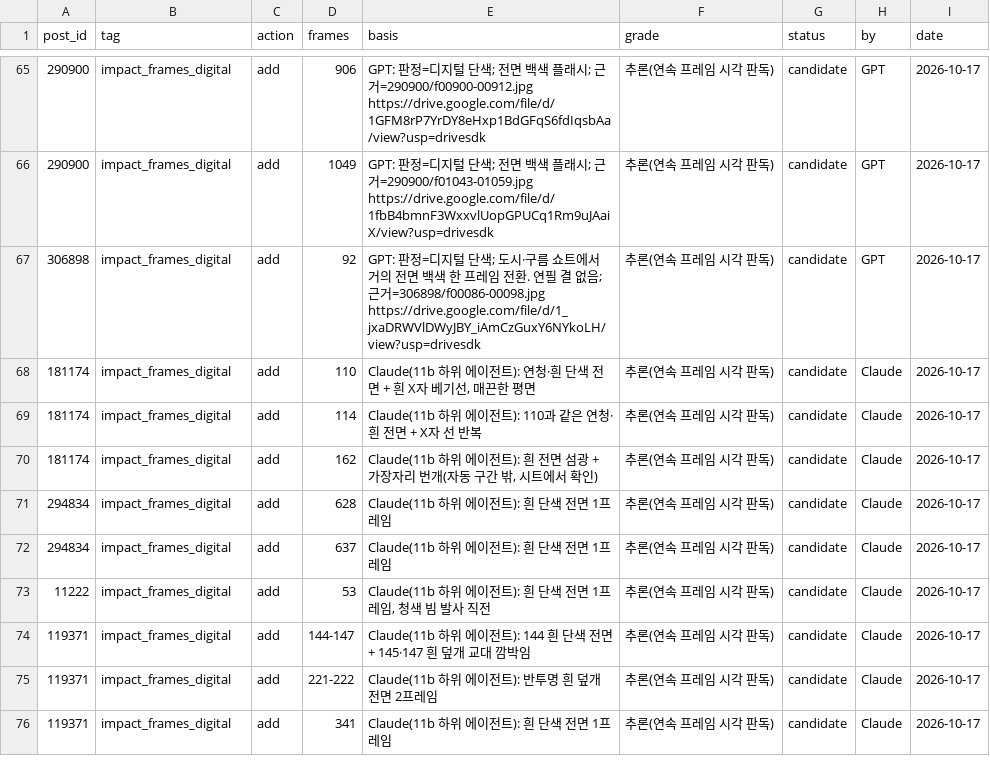
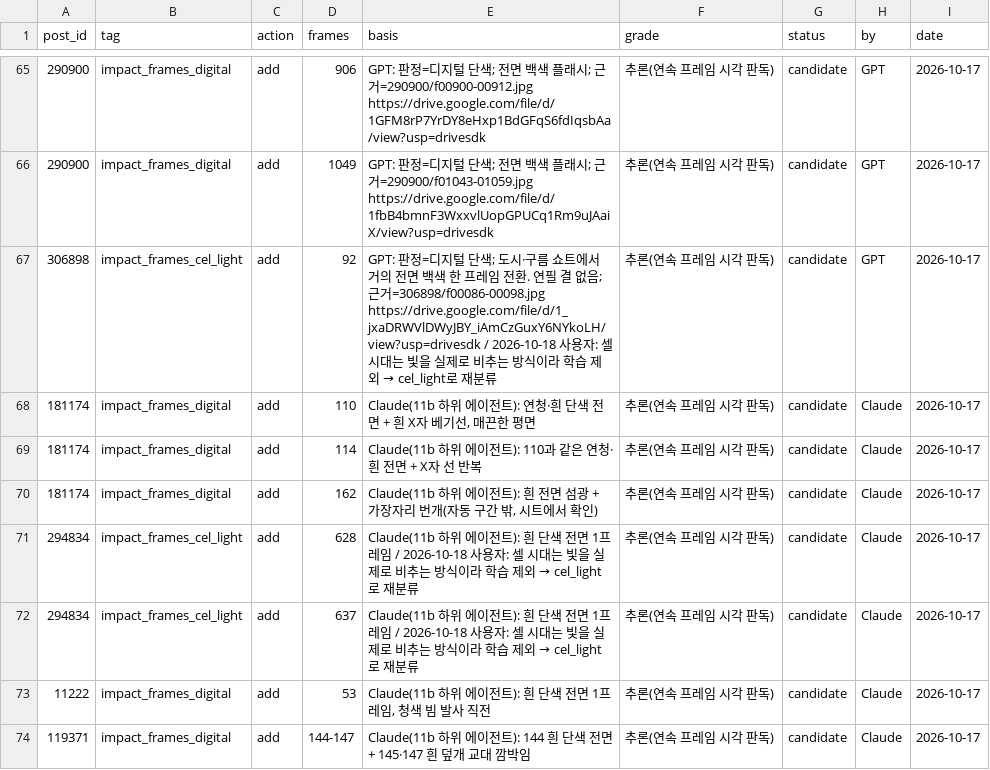
Before and after one commit to twoapple08/AI-sfa, a CSV file: data/style_kb/tag_overrides.csv, drawn as a sheet; only a part is shown, gaps mark what is left out; the shorter side is filled out with more unchanged rows; the diff covers the shown part only.

```diff
--- a/data/style_kb/tag_overrides.csv
+++ b/data/style_kb/tag_overrides.csv
@@ -66,3 +66,3 @@ post_id,tag,action,frames,basis,grade,status,by,date
 290900,impact_frames_digital,add,1049,GPT: 판정=디지털 단색; 전면 백색 플래시; 근거=290900/f01043-01059.jpg https://drive.google.com/file/d/1fbB4bmnF3WxxvlUopGPUCq1Rm9uJAaiX/view?usp=drivesdk,추론(연속 프레임 시각 판독),candidate,GPT,2026-10-17
-306898,impact_frames_digital,add,92,GPT: 판정=디지털 단색; 도시·구름 쇼트에서 거의 전면 백색 한 프레임 전환. 연필 결 없음; 근거=306898/f00086-00098.jpg https://drive.google.com/file/d/1_jxaDRWVlDWyJBY_iAmCzGuxY6NYkoLH/view?usp=drivesdk,추론(연속 프레임 시각 판독),candidate,GPT,2026-10-17
+306898,impact_frames_cel_light,add,92,GPT: 판정=디지털 단색; 도시·구름 쇼트에서 거의 전면 백색 한 프레임 전환. 연필 결 없음; 근거=306898/f00086-00098.jpg https://drive.google.com/file/d/1_jxaDRWVlDWyJBY_iAmCzGuxY6NYkoLH/view?usp=drivesdk / 2026-10-18 사용자: 셀 시대는 빛을 실제로 비추는 방식이라 학습 제외 → cel_light로 재분류,추론(연속 프레임 시각 판독),candidate,GPT,2026-10-17
 181174,impact_frames_digital,add,110,"Claude(11b 하위 에이전트): 연청·흰 단색 전면 + 흰 X자 베기선, 매끈한 평면",추론(연속 프레임 시각 판독),candidate,Claude,2026-10-17
@@ -70,4 +70,4 @@ post_id,tag,action,frames,basis,grade,status,by,date
 181174,impact_frames_digital,add,162,"Claude(11b 하위 에이전트): 흰 전면 섬광 + 가장자리 번개(자동 구간 밖, 시트에서 확인)",추론(연속 프레임 시각 판독),candidate,Claude,2026-10-17
-294834,impact_frames_digital,add,628,Claude(11b 하위 에이전트): 흰 단색 전면 1프레임,추론(연속 프레임 시각 판독),candidate,Claude,2026-10-17
-294834,impact_frames_digital,add,637,Claude(11b 하위 에이전트): 흰 단색 전면 1프레임,추론(연속 프레임 시각 판독),candidate,Claude,2026-10-17
+294834,impact_frames_cel_light,add,628,Claude(11b 하위 에이전트): 흰 단색 전면 1프레임 / 2026-10-18 사용자: 셀 시대는 빛을 실제로 비추는 방식이라 학습 제외 → cel_light로 재분류,추론(연속 프레임 시각 판독),candidate,Claude,2026-10-17
+294834,impact_frames_cel_light,add,637,Claude(11b 하위 에이전트): 흰 단색 전면 1프레임 / 2026-10-18 사용자: 셀 시대는 빛을 실제로 비추는 방식이라 학습 제외 → cel_light로 재분류,추론(연속 프레임 시각 판독),candidate,Claude,2026-10-17
 11222,impact_frames_digital,add,53,"Claude(11b 하위 에이전트): 흰 단색 전면 1프레임, 청색 빔 발사 직전",추론(연속 프레임 시각 판독),candidate,Claude,2026-10-17
```
Also changed, not shown: 74 edited cells elsewhere in this file, 3 other files.
